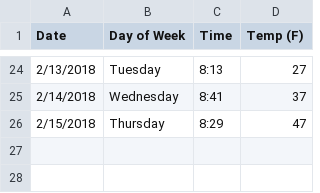
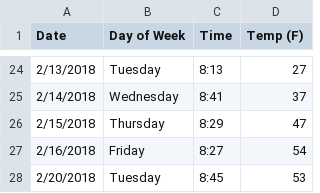
Before and after one commit to rontsung/pjeej, a CSV file: timein.csv, drawn as a sheet; only a part is shown, gaps mark what is left out.

```diff
--- a/timein.csv
+++ b/timein.csv
@@ -26 +26,3 @@ Date,Day of Week,Time,Temp (F)
 2/15/2018,Thursday,8:29,47
+2/16/2018,Friday,8:27,54
+2/20/2018,Tuesday,8:45,53
```
Also changed, not shown: 5 other files.
